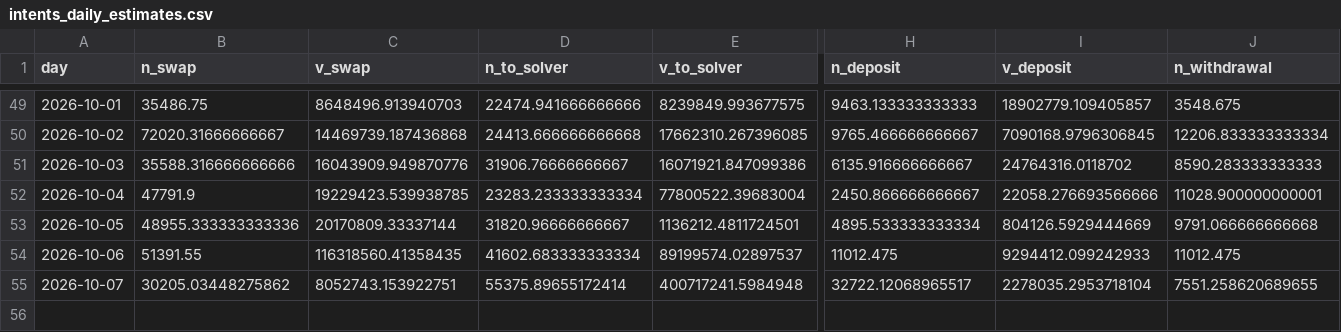
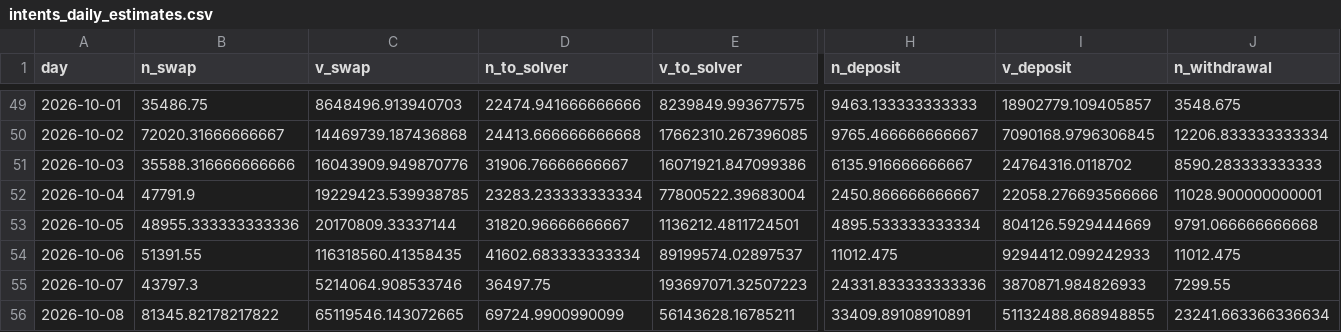
Before and after one commit to naimuli74/near-payments-rail-thesis, a CSV file: data/processed/intents_daily_estimates.csv, drawn as a sheet; only a part is shown, gaps mark what is left out; rows hold the shown columns only; the diff covers the shown part only; the diff names each change by its address in the sheet, - before the commit and + after, or states it on an @@ line.

```diff
--- a/data/processed/intents_daily_estimates.csv
+++ b/data/processed/intents_daily_estimates.csv
-B55 (n_swap): 30205.03448275862
+B55 (n_swap): 43797.3
-C55 (v_swap): 8052743.153922751
+C55 (v_swap): 5214064.908533746
-D55 (n_to_solver): 55375.89655172414
+D55 (n_to_solver): 36497.75
-E55 (v_to_solver): 400717241.5984948
+E55 (v_to_solver): 193697071.32507223
-H55 (n_deposit): 32722.12068965517
+H55 (n_deposit): 24331.833333333336
-I55 (v_deposit): 2278035.2953718104
+I55 (v_deposit): 3870871.984826933
-J55 (n_withdrawal): 7551.258620689655
+J55 (n_withdrawal): 7299.55
+row 56: 2026-10-08 | 81345.82178217822 | 65119546.143072665 | 69724.9900990099 | 56143628.16785211 | 33409.89108910891 | 51132488.868948855 | 23241.663366336634
```
Also changed, not shown: 1 edited cell elsewhere in this file, data/processed/daily_estimates.csv, 12 other files.
